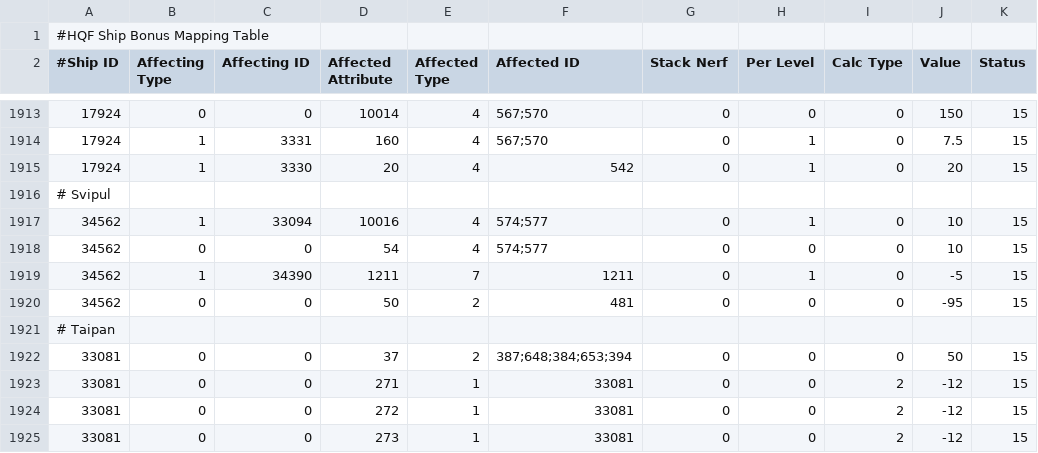
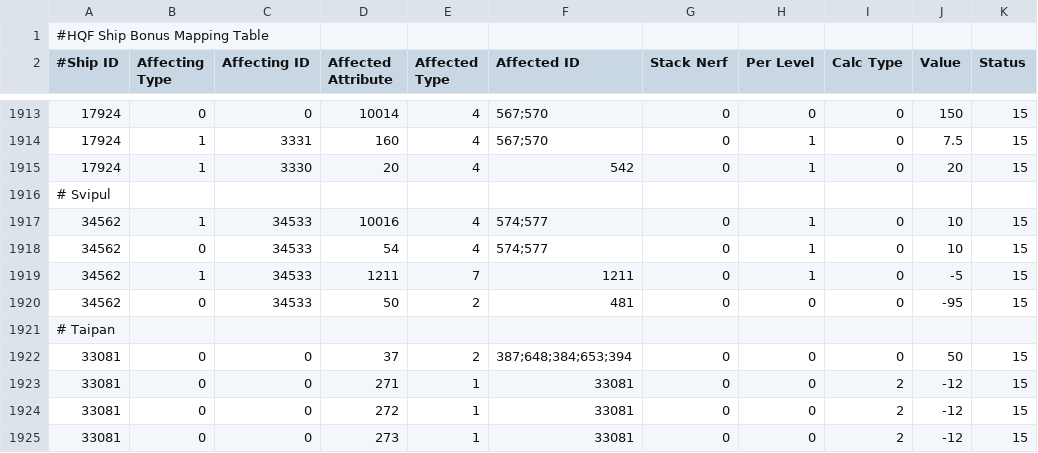
Before and after one commit to wyrlwind/EveHQ, a CSV file: EveHQ.HQF/Resources/ShipBonuses.csv, drawn as a sheet; only a part is shown, gaps mark what is left out; the diff names each change by its address in the sheet, - before the commit and + after, or states it on an @@ line.

Commit message:
Svipul bonuses !!

```diff
--- a/EveHQ.HQF/Resources/ShipBonuses.csv
+++ b/EveHQ.HQF/Resources/ShipBonuses.csv
-C1917 (Affecting ID): 33094
+C1917 (Affecting ID): 34533
-C1918 (Affecting ID): 0
+C1918 (Affecting ID): 34533
-H1918 (Per Level): 0
+H1918 (Per Level): 1
-C1919 (Affecting ID): 34390
+C1919 (Affecting ID): 34533
-C1920 (Affecting ID): 0
+C1920 (Affecting ID): 34533
```
Also changed, not shown: EveHQ.HQF/Resources/ShipModeBonuses.csv, 3 other files.
